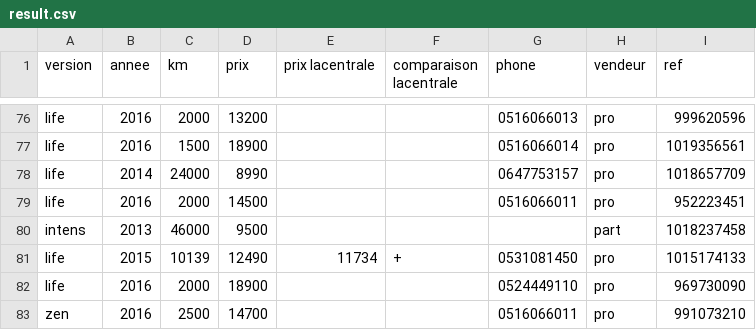
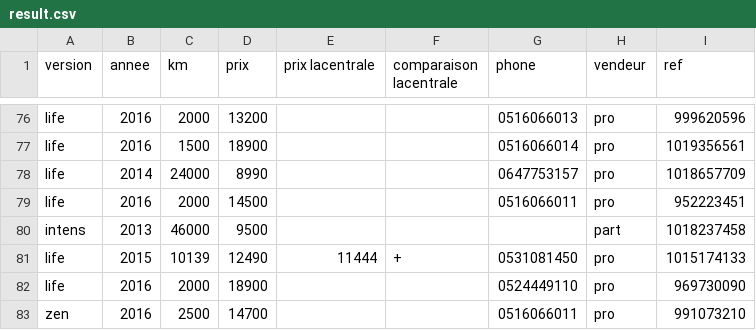
Before and after one commit to telecom-paristech-ms-bgd-2017/starter-kit-datascience, a CSV file: axel-roville/Lesson4/result.csv, drawn as a sheet; only a part is shown, gaps mark what is left out; the diff covers the shown part only.

```diff
--- a/axel-roville/Lesson4/result.csv
+++ b/axel-roville/Lesson4/result.csv
@@ -80,3 +80,3 @@ life,2016,2000,14500,,,0516066011,pro,952223451
 intens,2013,46000,9500,,,,part,1018237458
-life,2015,10139,12490,11734,+,0531081450,pro,1015174133
+life,2015,10139,12490,11444,+,0531081450,pro,1015174133
 life,2016,2000,18900,,,0524449110,pro,969730090
```
Also changed, not shown: 8 edited cells elsewhere in this file, 3 other files.
